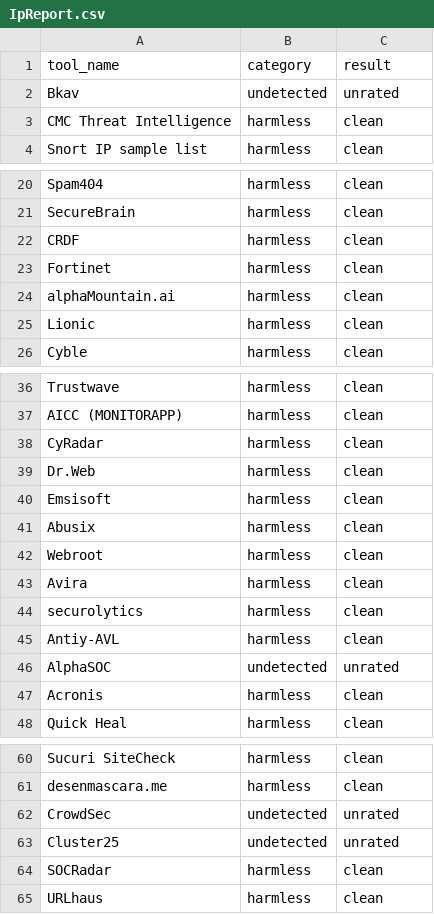
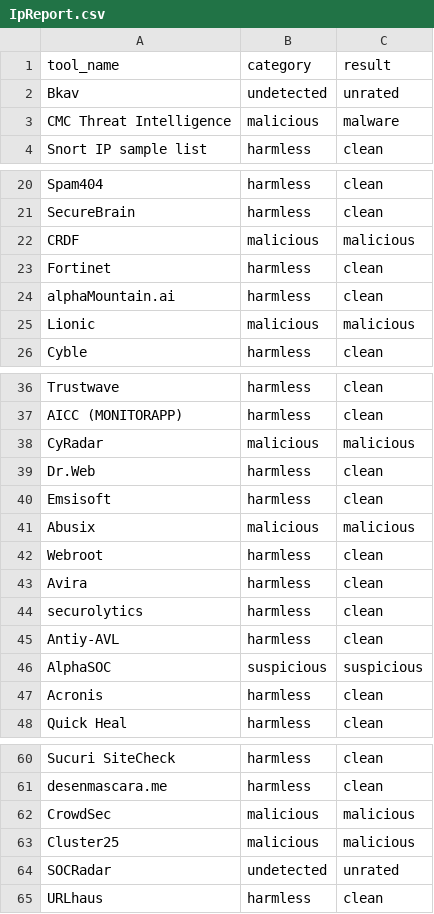
Before and after one commit to ndmch3w/VirusTotal-API, a CSV file: results_csv/IpReport.csv, drawn as a sheet; only a part is shown, gaps mark what is left out; the diff covers the shown part only.

```diff
--- a/results_csv/IpReport.csv
+++ b/results_csv/IpReport.csv
@@ -2,3 +2,3 @@ tool_name,category,result
 Bkav,"undetected","unrated"
-CMC Threat Intelligence,"harmless","clean"
+CMC Threat Intelligence,"malicious","malware"
 Snort IP sample list,"harmless","clean"
@@ -21,6 +21,6 @@ Spam404,"harmless","clean"
 SecureBrain,"harmless","clean"
-CRDF,"harmless","clean"
+CRDF,"malicious","malicious"
 Fortinet,"harmless","clean"
 alphaMountain.ai,"harmless","clean"
-Lionic,"harmless","clean"
+Lionic,"malicious","malicious"
 Cyble,"harmless","clean"
@@ -37,6 +37,6 @@ Trustwave,"harmless","clean"
 AICC (MONITORAPP),"harmless","clean"
-CyRadar,"harmless","clean"
+CyRadar,"malicious","malicious"
 Dr.Web,"harmless","clean"
 Emsisoft,"harmless","clean"
-Abusix,"harmless","clean"
+Abusix,"malicious","malicious"
 Webroot,"harmless","clean"
@@ -45,3 +45,3 @@ securolytics,"harmless","clean"
 Antiy-AVL,"harmless","clean"
-AlphaSOC,"undetected","unrated"
+AlphaSOC,"suspicious","suspicious"
 Acronis,"harmless","clean"
@@ -61,5 +61,5 @@ Sucuri SiteCheck,"harmless","clean"
 desenmascara.me,"harmless","clean"
-CrowdSec,"undetected","unrated"
-Cluster25,"undetected","unrated"
-SOCRadar,"harmless","clean"
+CrowdSec,"malicious","malicious"
+Cluster25,"malicious","malicious"
+SOCRadar,"undetected","unrated"
 URLhaus,"harmless","clean"
```
Also changed, not shown: 4 edited cells elsewhere in this file, results_csv/DomainReport.csv, 19 other files.
